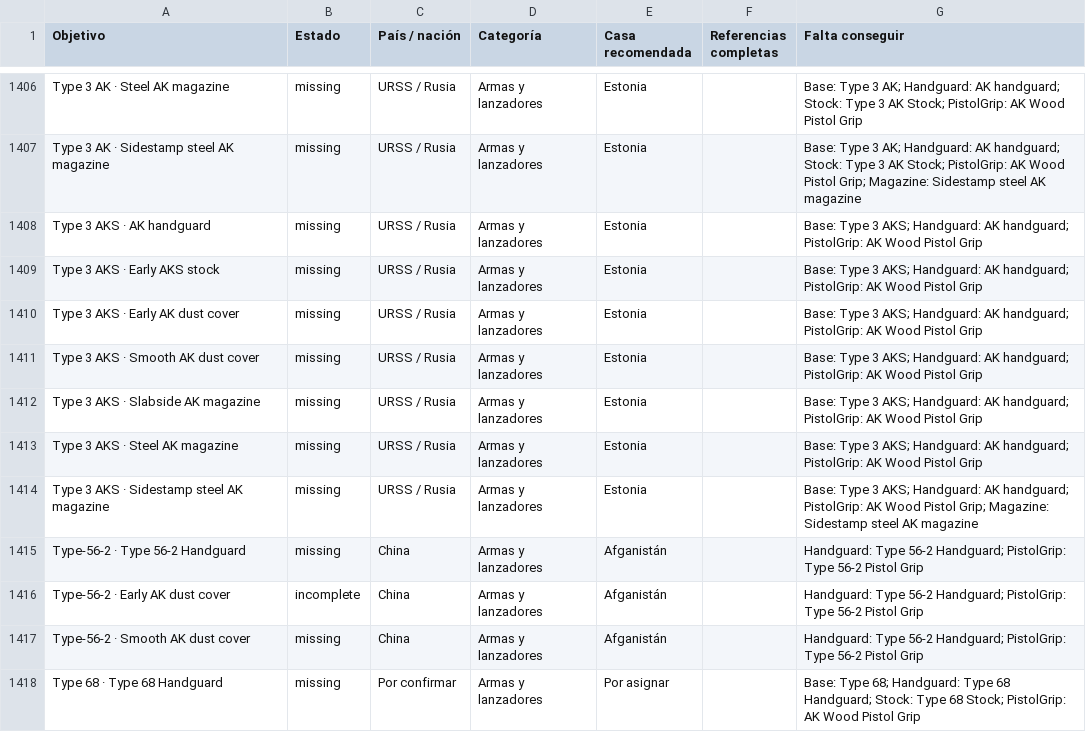
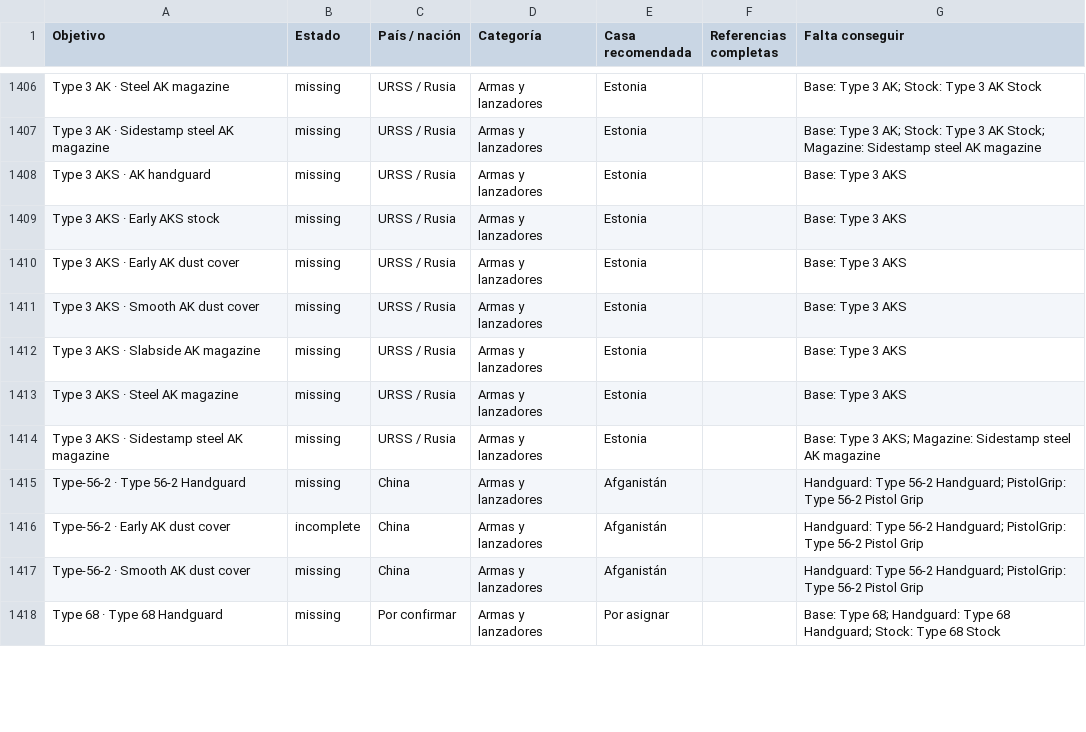
Before and after one commit to manuelrodriguezacosta05-tech/osta-archivo-coleccion, a CSV file: docs/objetivos-coleccion.csv, drawn as a sheet; only a part is shown, gaps mark what is left out; the diff covers the shown part only; the diff names each change by its address in the sheet, - before the commit and + after, or states it on an @@ line.

```diff
--- a/docs/objetivos-coleccion.csv
+++ b/docs/objetivos-coleccion.csv
-G1406 (Falta conseguir): …3 AK; Handguard: AK handguard; Stock: Type 3 AK Stock; PistolGrip: AK Wood Pistol Grip
+G1406 (Falta conseguir): …3 AK; Stock: Type 3 AK Stock
-G1407 (Falta conseguir): …3 AK; Handguard: AK handguard; Stock: Type 3 AK Stock; PistolGrip: AK Wood Pistol Grip; Magazine: Sidestamp…
+G1407 (Falta conseguir): …3 AK; Stock: Type 3 AK Stock; Magazine: Sidestamp…
-G1408:G1413 (Falta conseguir): Base: Type 3 AKS; Handguard: AK handguard; PistolGrip: AK Wood Pistol Grip
+G1408:G1413 (Falta conseguir): Base: Type 3 AKS
-G1414 (Falta conseguir): …3 AKS; Handguard: AK handguard; PistolGrip: AK Wood Pistol Grip; Magazine: Sidestamp…
+G1414 (Falta conseguir): …3 AKS; Magazine: Sidestamp…
-G1418 (Falta conseguir): …Type 68 Stock; PistolGrip: AK Wood Pistol Grip
+G1418 (Falta conseguir): …Type 68 Stock
```
Also changed, not shown: 180 edited cells elsewhere in this file, 8 other files.
